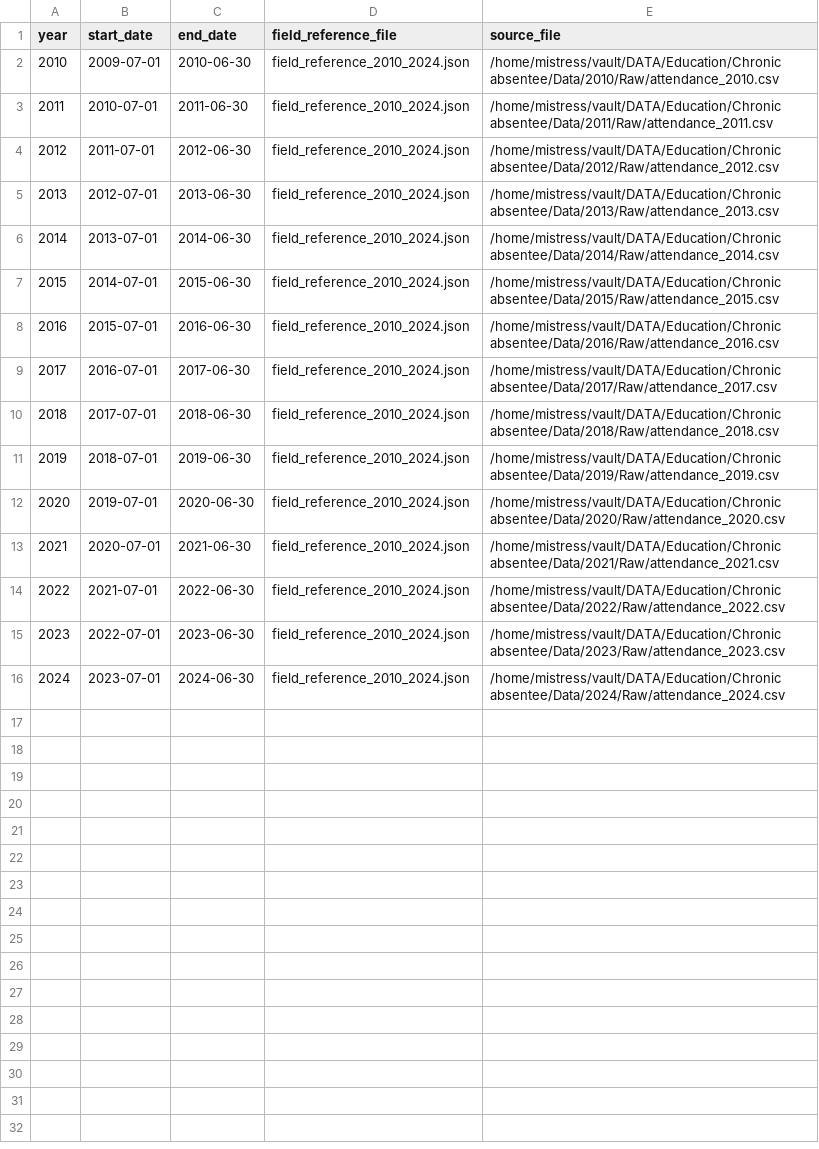
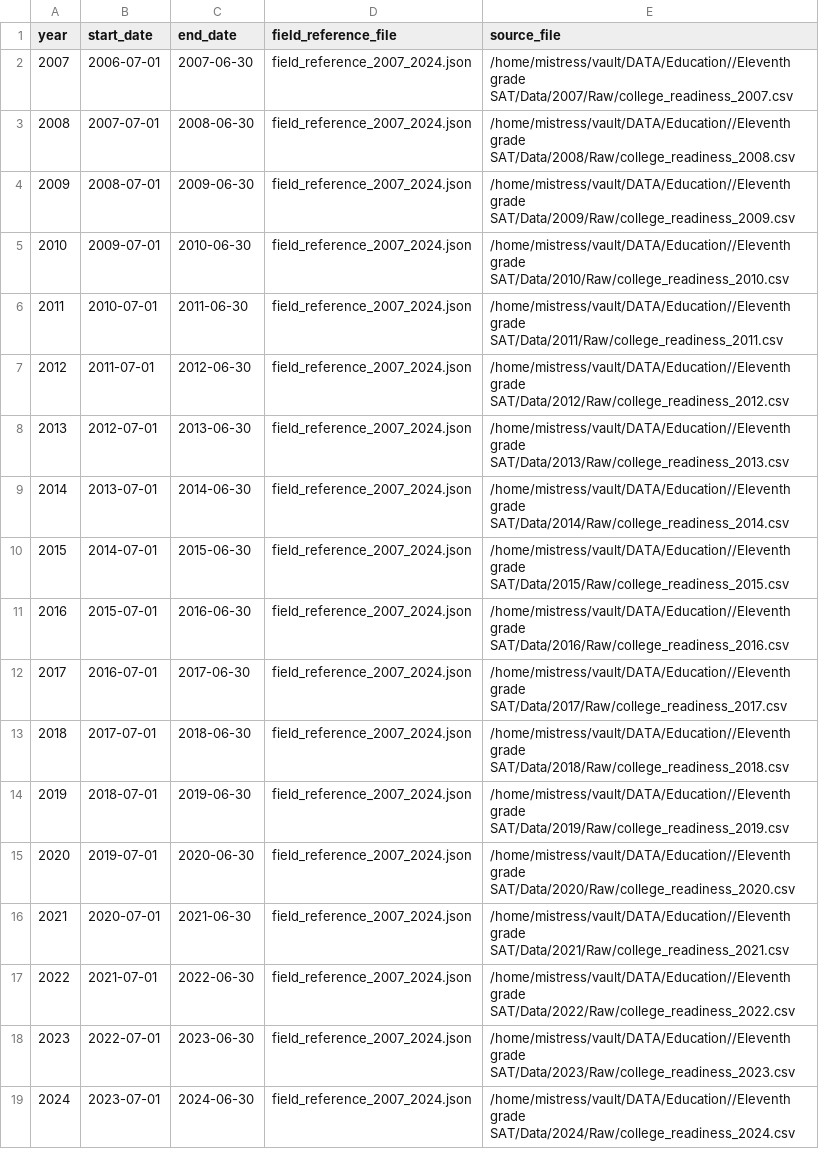
Before and after one commit to data-driven-detroit/mischooldata_etl, a CSV file: mischooldata_etl/college_readiness/conf/dataset_years.csv, drawn as a sheet.

Commit message:
added college readiness

```diff
--- a/mischooldata_etl/college_readiness/conf/dataset_years.csv
+++ b/mischooldata_etl/college_readiness/conf/dataset_years.csv
@@ -1,16 +1,19 @@
 year,start_date,end_date,field_reference_file,source_file
-2010,2009-07-01,2010-06-30,field_reference_2010_2024.json,/home/mistress/vault/DATA/Education/Chronic absentee/Data/2010/Raw/attendance_2010.csv
-2011,2010-07-01,2011-06-30,field_reference_2010_2024.json,/home/mistress/vault/DATA/Education/Chronic absentee/Data/2011/Raw/attendance_2011.csv
-2012,2011-07-01,2012-06-30,field_reference_2010_2024.json,/home/mistress/vault/DATA/Education/Chronic absentee/Data/2012/Raw/attendance_2012.csv
-2013,2012-07-01,2013-06-30,field_reference_2010_2024.json,/home/mistress/vault/DATA/Education/Chronic absentee/Data/2013/Raw/attendance_2013.csv
-2014,2013-07-01,2014-06-30,field_reference_2010_2024.json,/home/mistress/vault/DATA/Education/Chronic absentee/Data/2014/Raw/attendance_2014.csv
-2015,2014-07-01,2015-06-30,field_reference_2010_2024.json,/home/mistress/vault/DATA/Education/Chronic absentee/Data/2015/Raw/attendance_2015.csv
-2016,2015-07-01,2016-06-30,field_reference_2010_2024.json,/home/mistress/vault/DATA/Education/Chronic absentee/Data/2016/Raw/attendance_2016.csv
-2017,2016-07-01,2017-06-30,field_reference_2010_2024.json,/home/mistress/vault/DATA/Education/Chronic absentee/Data/2017/Raw/attendance_2017.csv
-2018,2017-07-01,2018-06-30,field_reference_2010_2024.json,/home/mistress/vault/DATA/Education/Chronic absentee/Data/2018/Raw/attendance_2018.csv
-2019,2018-07-01,2019-06-30,field_reference_2010_2024.json,/home/mistress/vault/DATA/Education/Chronic absentee/Data/2019/Raw/attendance_2019.csv
-2020,2019-07-01,2020-06-30,field_reference_2010_2024.json,/home/mistress/vault/DATA/Education/Chronic absentee/Data/2020/Raw/attendance_2020.csv
-2021,2020-07-01,2021-06-30,field_reference_2010_2024.json,/home/mistress/vault/DATA/Education/Chronic absentee/Data/2021/Raw/attendance_2021.csv
-2022,2021-07-01,2022-06-30,field_reference_2010_2024.json,/home/mistress/vault/DATA/Education/Chronic absentee/Data/2022/Raw/attendance_2022.csv
-2023,2022-07-01,2023-06-30,field_reference_2010_2024.json,/home/mistress/vault/DATA/Education/Chronic absentee/Data/2023/Raw/attendance_2023.csv
-2024,2023-07-01,2024-06-30,field_reference_2010_2024.json,/home/mistress/vault/DATA/Education/Chronic absentee/Data/2024/Raw/attendance_2024.csv
+2007,2006-07-01,2007-06-30,field_reference_2007_2024.json,/home/mistress/vault/DATA/Education//Eleventh grade SAT/Data/2007/Raw/college_readiness_2007.csv
+2008,2007-07-01,2008-06-30,field_reference_2007_2024.json,/home/mistress/vault/DATA/Education//Eleventh grade SAT/Data/2008/Raw/college_readiness_2008.csv
+2009,2008-07-01,2009-06-30,field_reference_2007_2024.json,/home/mistress/vault/DATA/Education//Eleventh grade SAT/Data/2009/Raw/college_readiness_2009.csv
+2010,2009-07-01,2010-06-30,field_reference_2007_2024.json,/home/mistress/vault/DATA/Education//Eleventh grade SAT/Data/2010/Raw/college_readiness_2010.csv
+2011,2010-07-01,2011-06-30,field_reference_2007_2024.json,/home/mistress/vault/DATA/Education//Eleventh grade SAT/Data/2011/Raw/college_readiness_2011.csv
+2012,2011-07-01,2012-06-30,field_reference_2007_2024.json,/home/mistress/vault/DATA/Education//Eleventh grade SAT/Data/2012/Raw/college_readiness_2012.csv
+2013,2012-07-01,2013-06-30,field_reference_2007_2024.json,/home/mistress/vault/DATA/Education//Eleventh grade SAT/Data/2013/Raw/college_readiness_2013.csv
+2014,2013-07-01,2014-06-30,field_reference_2007_2024.json,/home/mistress/vault/DATA/Education//Eleventh grade SAT/Data/2014/Raw/college_readiness_2014.csv
+2015,2014-07-01,2015-06-30,field_reference_2007_2024.json,/home/mistress/vault/DATA/Education//Eleventh grade SAT/Data/2015/Raw/college_readiness_2015.csv
+2016,2015-07-01,2016-06-30,field_reference_2007_2024.json,/home/mistress/vault/DATA/Education//Eleventh grade SAT/Data/2016/Raw/college_readiness_2016.csv
+2017,2016-07-01,2017-06-30,field_reference_2007_2024.json,/home/mistress/vault/DATA/Education//Eleventh grade SAT/Data/2017/Raw/college_readiness_2017.csv
+2018,2017-07-01,2018-06-30,field_reference_2007_2024.json,/home/mistress/vault/DATA/Education//Eleventh grade SAT/Data/2018/Raw/college_readiness_2018.csv
+2019,2018-07-01,2019-06-30,field_reference_2007_2024.json,/home/mistress/vault/DATA/Education//Eleventh grade SAT/Data/2019/Raw/college_readiness_2019.csv
+2020,2019-07-01,2020-06-30,field_reference_2007_2024.json,/home/mistress/vault/DATA/Education//Eleventh grade SAT/Data/2020/Raw/college_readiness_2020.csv
+2021,2020-07-01,2021-06-30,field_reference_2007_2024.json,/home/mistress/vault/DATA/Education//Eleventh grade SAT/Data/2021/Raw/college_readiness_2021.csv
+2022,2021-07-01,2022-06-30,field_reference_2007_2024.json,/home/mistress/vault/DATA/Education//Eleventh grade SAT/Data/2022/Raw/college_readiness_2022.csv
+2023,2022-07-01,2023-06-30,field_reference_2007_2024.json,/home/mistress/vault/DATA/Education//Eleventh grade SAT/Data/2023/Raw/college_readiness_2023.csv
+2024,2023-07-01,2024-06-30,field_reference_2007_2024.json,/home/mistress/vault/DATA/Education//Eleventh grade SAT/Data/2024/Raw/college_readiness_2024.csv
```
Also changed, not shown: 2 other files.
